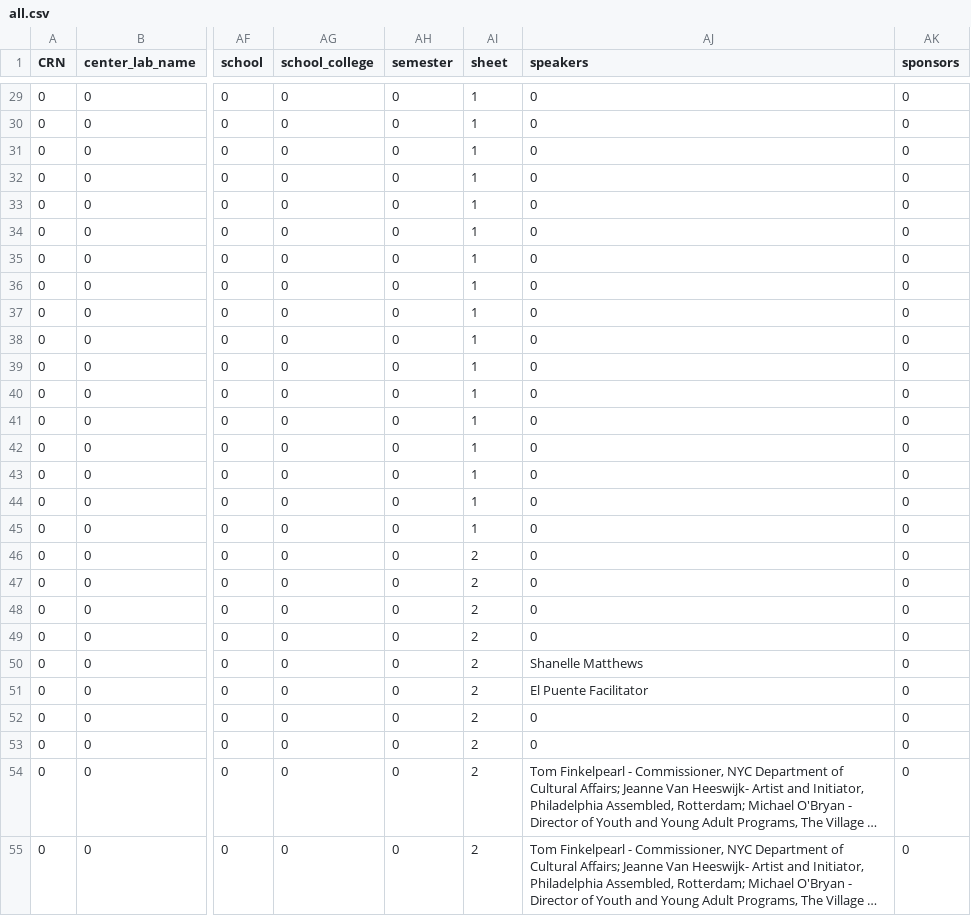
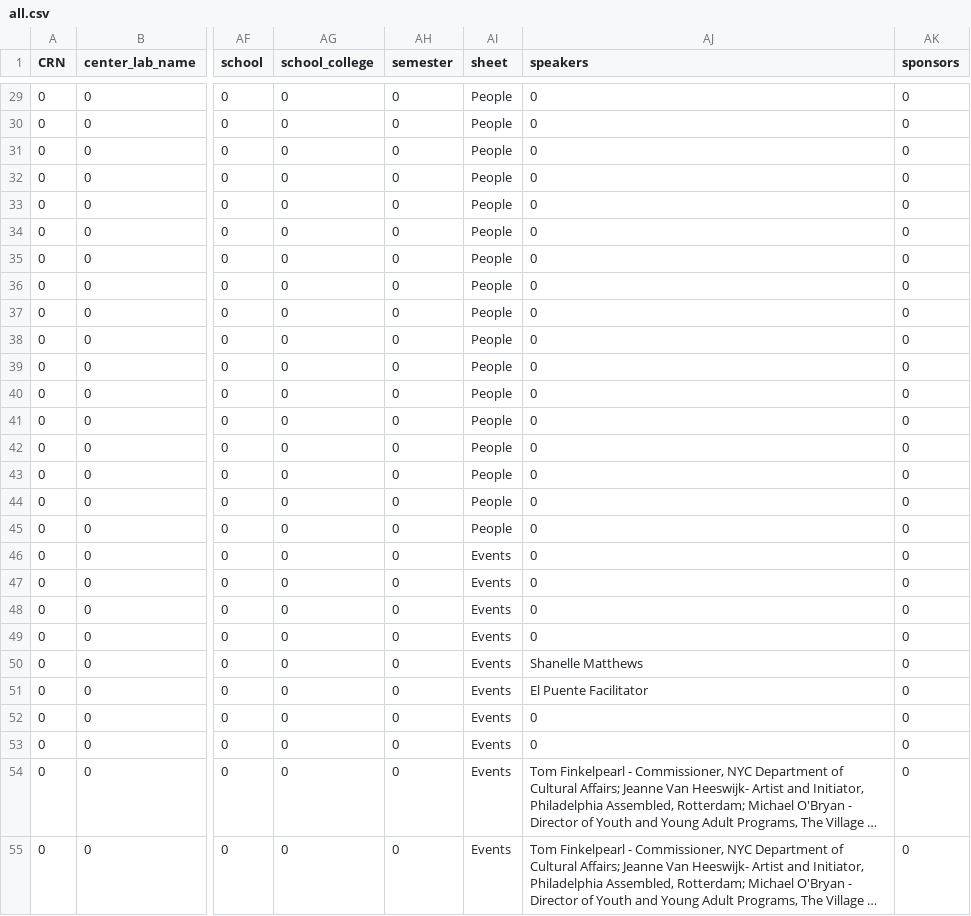
Before and after one commit to 3milychu/csmi-data, a CSV file: data/all.csv, drawn as a sheet; only a part is shown, gaps mark what is left out; long unchanged cells end in …; the diff covers the shown part only; the diff names each change by its address in the sheet, - before the commit and + after, or states it on an @@ line.

```diff
--- a/data/all.csv
+++ b/data/all.csv
-AI29:AI45 (sheet): 1
+AI29:AI45 (sheet): People
-AI46:AI55 (sheet): 2
+AI46:AI55 (sheet): Events
```
Also changed, not shown: 167 edited cells elsewhere in this file, 2 other files.
